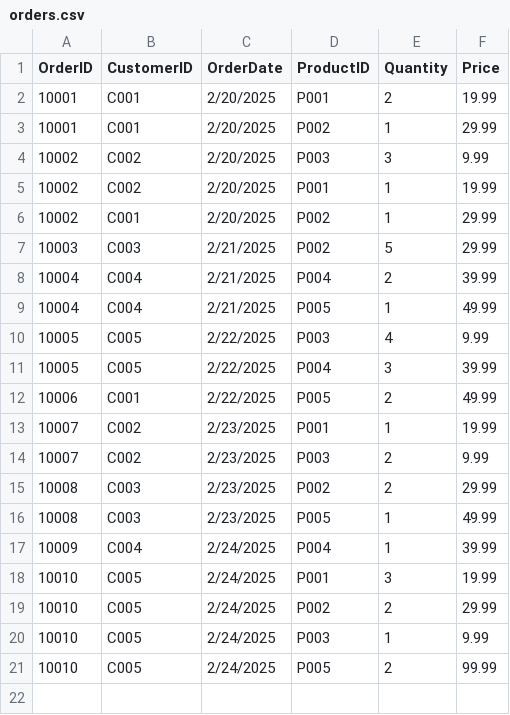
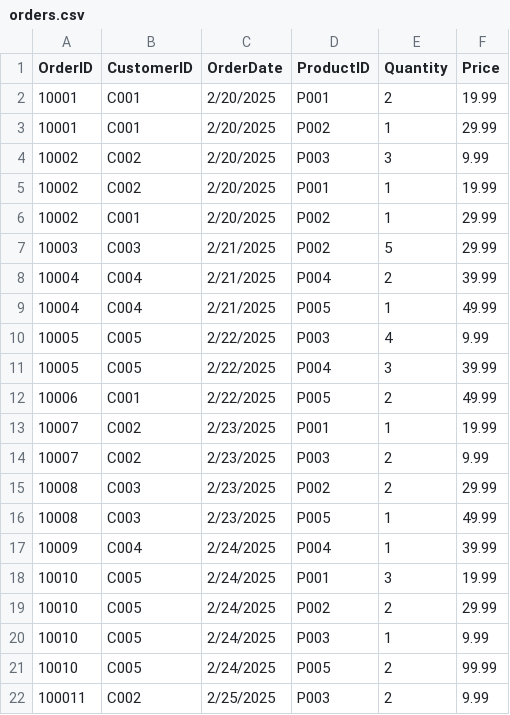
Before and after one commit to prashantwitty/poc, a CSV file: datasets/orders/orders.csv, drawn as a sheet; the diff names each change by its address in the sheet, - before the commit and + after, or states it on an @@ line.

Commit message:
add a new order

```diff
--- a/datasets/orders/orders.csv
+++ b/datasets/orders/orders.csv
+row 22: 100011 | C002 | 2/25/2025 | P003 | 2 | 9.99
```
